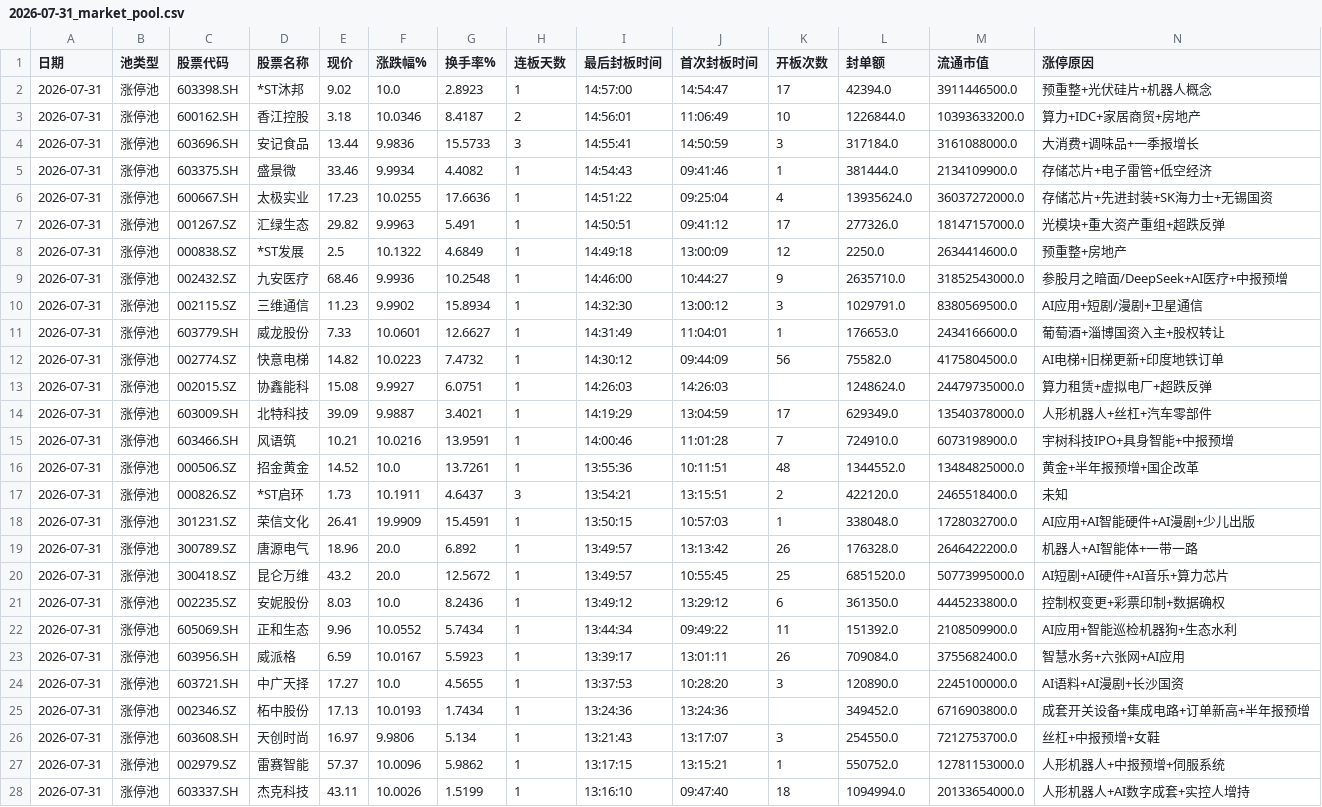
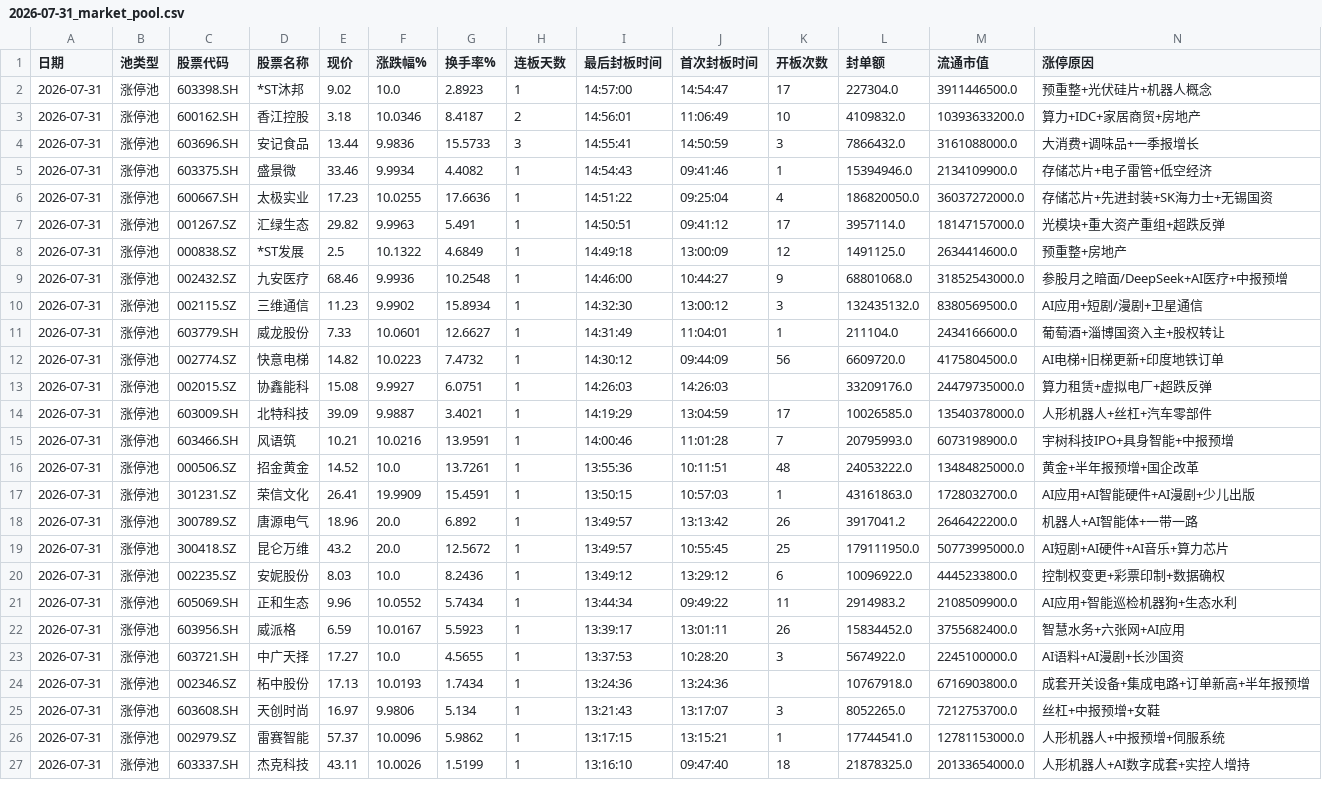
Before and after one commit to z562261070/Cailianpress-Feishu-Bot, a CSV file: output/date/2026-07-31_market_pool.csv, drawn as a sheet; only a part is shown; removed rows and columns are numbered as before the commit, all else as after; the diff covers the shown part only; the diff names each change by its address in the sheet, - before the commit and + after, or states it on an @@ line.

```diff
--- a/output/date/2026-07-31_market_pool.csv
+++ b/output/date/2026-07-31_market_pool.csv
-L2 (封单额): 42394.0
+L2 (封单额): 227304.0
-L3 (封单额): 1226844.0
+L3 (封单额): 4109832.0
-L4 (封单额): 317184.0
+L4 (封单额): 7866432.0
-L5 (封单额): 381444.0
+L5 (封单额): 15394946.0
-L6 (封单额): 13935624.0
+L6 (封单额): 186820050.0
-L7 (封单额): 277326.0
+L7 (封单额): 3957114.0
-L8 (封单额): 2250.0
+L8 (封单额): 1491125.0
-L9 (封单额): 2635710.0
+L9 (封单额): 68801068.0
-L10 (封单额): 1029791.0
+L10 (封单额): 132435132.0
-L11 (封单额): 176653.0
+L11 (封单额): 211104.0
-L12 (封单额): 75582.0
+L12 (封单额): 6609720.0
-L13 (封单额): 1248624.0
+L13 (封单额): 33209176.0
-L14 (封单额): 629349.0
+L14 (封单额): 10026585.0
-L15 (封单额): 724910.0
+L15 (封单额): 20795993.0
-L16 (封单额): 1344552.0
+L16 (封单额): 24053222.0
-row 17: 2026-07-31 | 涨停池 | 000826.SZ | *ST启环 | 1.73 | 10.1911 | 4.6437 | 3 | 13:54:21 | 13:15:51 | 2 | 422120.0 | 2465518400.0 | 未知
-L17 (封单额): 338048.0
+L17 (封单额): 43161863.0
-L18 (封单额): 176328.0
+L18 (封单额): 3917041.2
-L19 (封单额): 6851520.0
+L19 (封单额): 179111950.0
-L20 (封单额): 361350.0
+L20 (封单额): 10096922.0
-L21 (封单额): 151392.0
+L21 (封单额): 2914983.2
-L22 (封单额): 709084.0
+L22 (封单额): 15834452.0
-L23 (封单额): 120890.0
+L23 (封单额): 5674922.0
-L24 (封单额): 349452.0
+L24 (封单额): 10767918.0
-L25 (封单额): 254550.0
+L25 (封单额): 8052265.0
-L26 (封单额): 550752.0
+L26 (封单额): 17744541.0
-L27 (封单额): 1094994.0
+L27 (封单额): 21878325.0
```
Also changed, not shown: 2 added rows, 1 removed row and 77 edited cells elsewhere in this file, output/date/5day/recent_5days_market_pool.csv, 10 other files.
